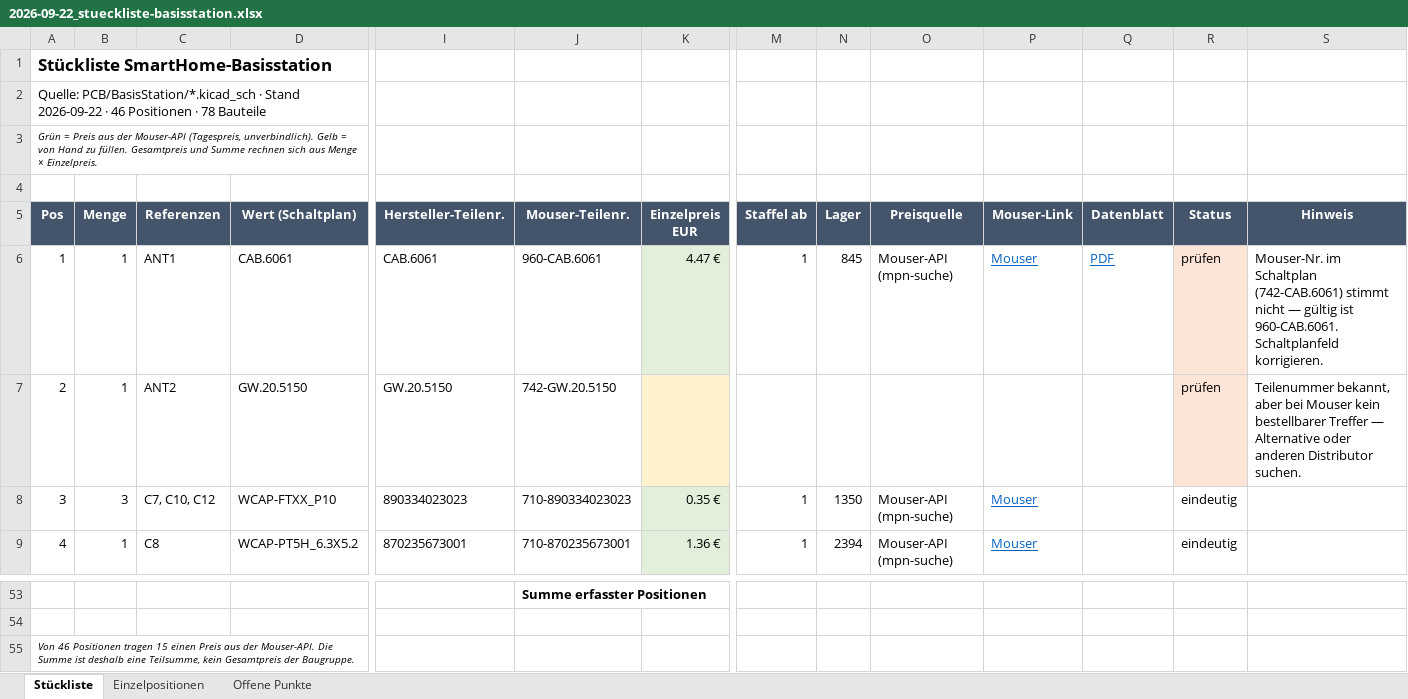
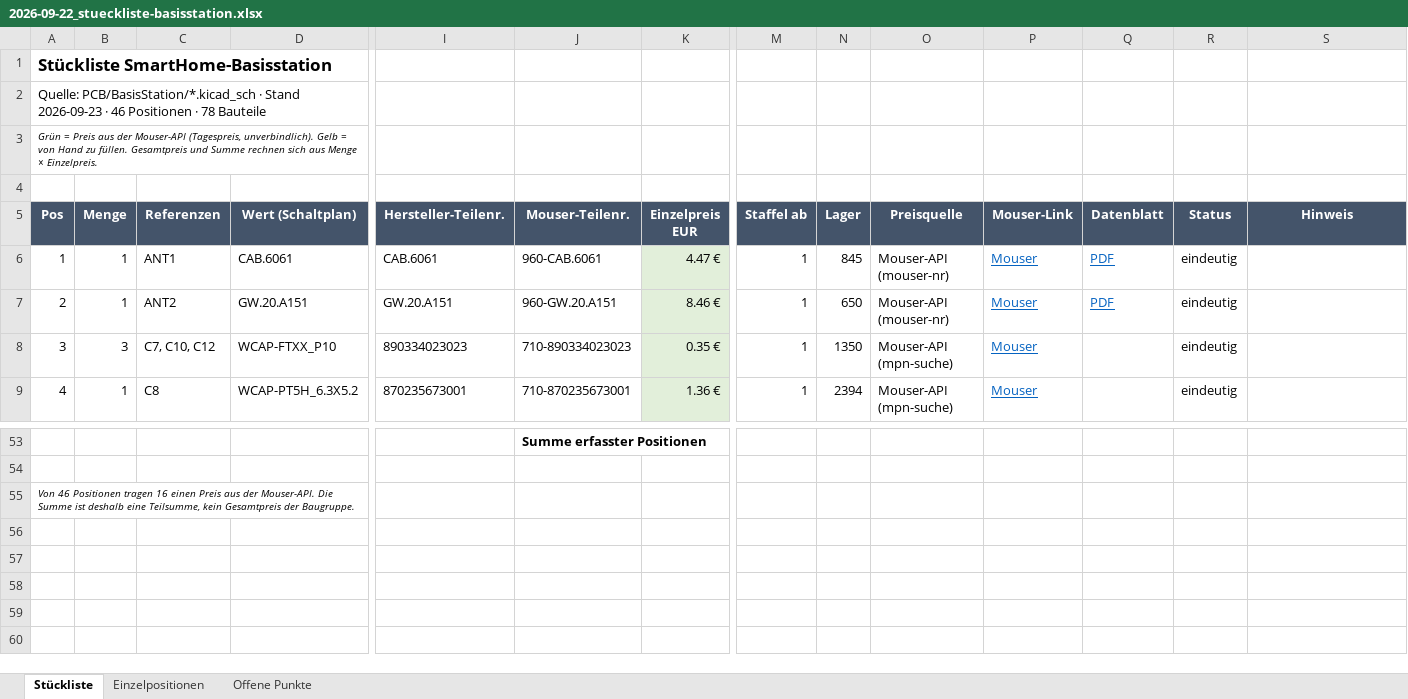
Before and after one commit to StefanZott/SmartHomeSystemBasisStation, an Excel workbook: tmp/report/2026-09-22_stueckliste-basisstation.xlsx, sheet Stückliste, drawn as a sheet; only a part is shown, gaps mark what is left out; values as stored, in another font and other column widths than the file's, no borders; the diff names each change by its address in the sheet, - before the commit and + after, or states it on an @@ line.

```diff
--- a/tmp/report/2026-09-22_stueckliste-basisstation.xlsx (sheet Stückliste)
+++ b/tmp/report/2026-09-22_stueckliste-basisstation.xlsx (sheet Stückliste)
-A2 (Pos): …· Stand 2026-09-22 · 46…
+A2 (Pos): …· Stand 2026-09-23 · 46…
-O6 (Preisquelle): Mouser-API (mpn-suche)
+O6 (Preisquelle): Mouser-API (mouser-nr)
-R6:R7 (Status): prüfen
+R6:R7 (Status): eindeutig
-R6:R7 fill: #FCE4D6
+R6:R7 fill: none
-S6 (Hinweis): Mouser-Nr. im Schaltplan (742-CAB.6061) stimmt nicht — gültig ist 960-CAB.6061. Schaltplanfeld korrigieren.
+S6 (Hinweis): (empty)
-D7 (Wert (Schaltplan)): GW.20.5150
+D7 (Wert (Schaltplan)): GW.20.A151
-I7 (Hersteller-Teilenr.): GW.20.5150
+I7 (Hersteller-Teilenr.): GW.20.A151
-J7 (Mouser-Teilenr.): 742-GW.20.5150
+J7 (Mouser-Teilenr.): 960-GW.20.A151
-K7 (Einzelpreis EUR): (empty)
+K7 (Einzelpreis EUR): 8.46 €
-K7 fill: #FFF2CC
+K7 fill: #E2EFDA
-M7 (Staffel ab): (empty)
+M7 (Staffel ab): 1
-N7 (Lager): (empty)
+N7 (Lager): 650
-O7 (Preisquelle): (empty)
+O7 (Preisquelle): Mouser-API (mouser-nr)
-P7 (Mouser-Link): (empty)
+P7 (Mouser-Link): Mouser
-Q7 (Datenblatt): (empty)
+Q7 (Datenblatt): PDF
-S7 (Hinweis): Teilenummer bekannt, aber bei Mouser kein bestellbarer Treffer — Alternative oder anderen Distributor suchen.
+S7 (Hinweis): (empty)
-A55 (Pos): …Positionen tragen 15 einen Preis…
+A55 (Pos): …Positionen tragen 16 einen Preis…
```
Also changed, not shown: sheet Offene Punkte, sheet Einzelpositionen, 3 other files.
